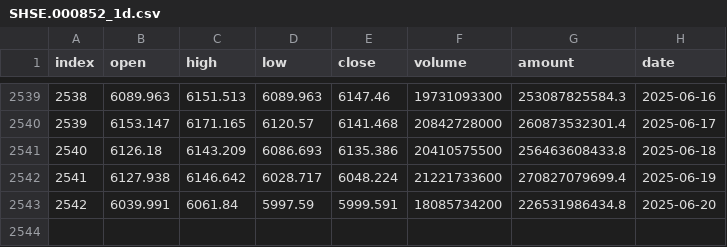
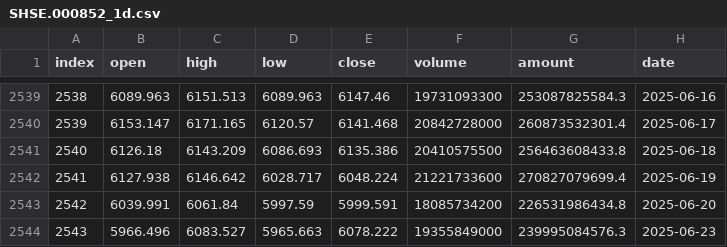
Before and after one commit to honins/csi_quant, a CSV file: data/SHSE.000852_1d.csv, drawn as a sheet; only a part is shown, gaps mark what is left out; the diff names each change by its address in the sheet, - before the commit and + after, or states it on an @@ line.

```diff
--- a/data/SHSE.000852_1d.csv
+++ b/data/SHSE.000852_1d.csv
+row 2544: 2543 | 5966.496 | 6083.527 | 5965.663 | 6078.222 | 19355849000 | 239995084576.3 | 2025-06-23
```
Also changed, not shown: 3 other files.
